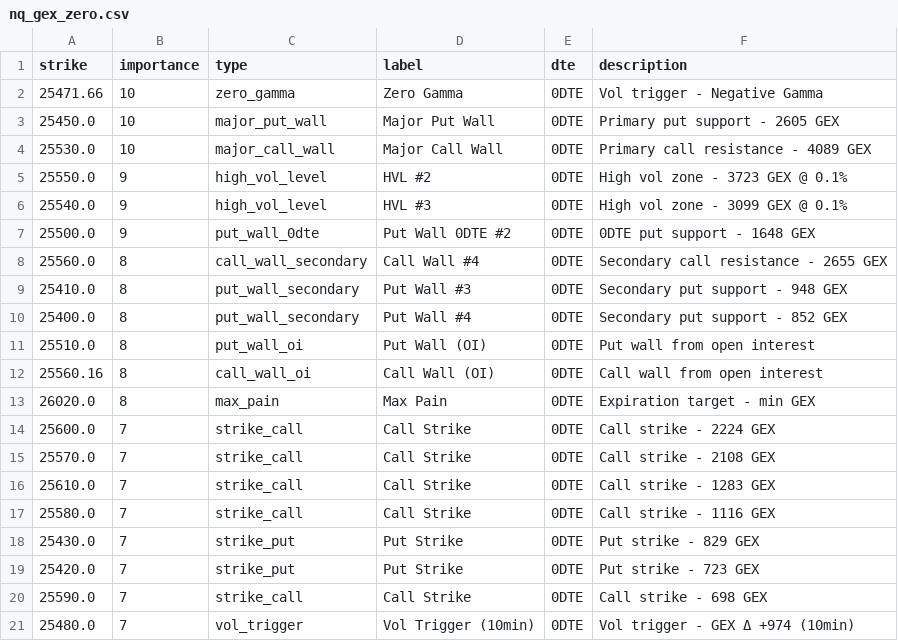
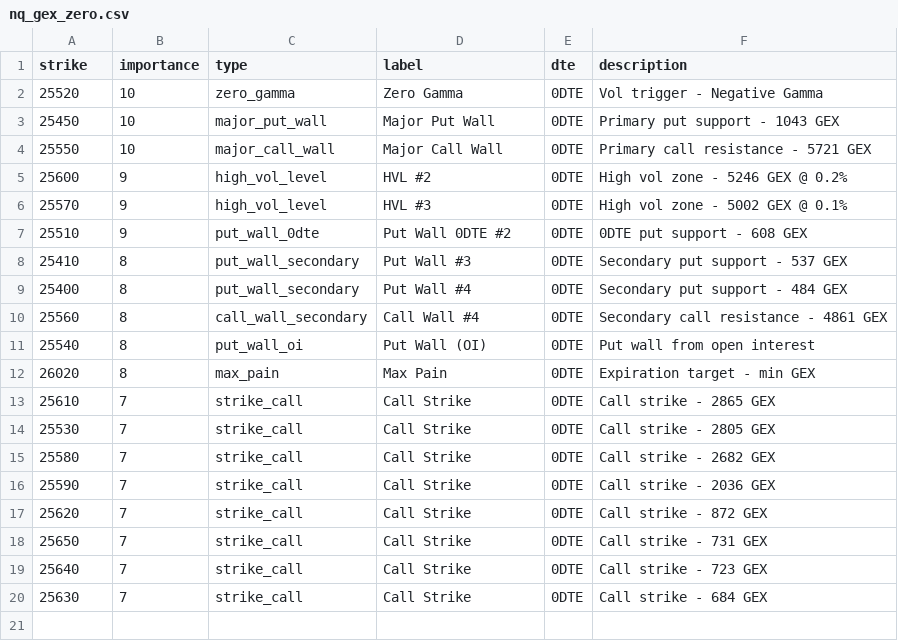
Before and after one commit to enzocosson/gex-levels-manual, a CSV file: nq_gex_zero.csv, drawn as a sheet.

```diff
--- a/nq_gex_zero.csv
+++ b/nq_gex_zero.csv
@@ -1,21 +1,20 @@
 strike,importance,type,label,dte,description
-25471.66,10,zero_gamma,Zero Gamma,0DTE,Vol trigger - Negative Gamma
-25450.0,10,major_put_wall,Major Put Wall,0DTE,Primary put support - 2605 GEX
-25530.0,10,major_call_wall,Major Call Wall,0DTE,Primary call resistance - 4089 GEX
-25550.0,9,high_vol_level,HVL #2,0DTE,High vol zone - 3723 GEX @ 0.1%
-25540.0,9,high_vol_level,HVL #3,0DTE,High vol zone - 3099 GEX @ 0.1%
-25500.0,9,put_wall_0dte,Put Wall 0DTE #2,0DTE,0DTE put support - 1648 GEX
-25560.0,8,call_wall_secondary,Call Wall #4,0DTE,Secondary call resistance - 2655 GEX
-25410.0,8,put_wall_secondary,Put Wall #3,0DTE,Secondary put support - 948 GEX
-25400.0,8,put_wall_secondary,Put Wall #4,0DTE,Secondary put support - 852 GEX
-25510.0,8,put_wall_oi,Put Wall (OI),0DTE,Put wall from open interest
-25560.16,8,call_wall_oi,Call Wall (OI),0DTE,Call wall from open interest
-26020.0,8,max_pain,Max Pain,0DTE,Expiration target - min GEX
-25600.0,7,strike_call,Call Strike,0DTE,Call strike - 2224 GEX
-25570.0,7,strike_call,Call Strike,0DTE,Call strike - 2108 GEX
-25610.0,7,strike_call,Call Strike,0DTE,Call strike - 1283 GEX
-25580.0,7,strike_call,Call Strike,0DTE,Call strike - 1116 GEX
-25430.0,7,strike_put,Put Strike,0DTE,Put strike - 829 GEX
-25420.0,7,strike_put,Put Strike,0DTE,Put strike - 723 GEX
-25590.0,7,strike_call,Call Strike,0DTE,Call strike - 698 GEX
-25480.0,7,vol_trigger,Vol Trigger (10min),0DTE,Vol trigger - GEX Δ +974 (10min)
+25520,10,zero_gamma,Zero Gamma,0DTE,Vol trigger - Negative Gamma
+25450,10,major_put_wall,Major Put Wall,0DTE,Primary put support - 1043 GEX
+25550,10,major_call_wall,Major Call Wall,0DTE,Primary call resistance - 5721 GEX
+25600,9,high_vol_level,HVL #2,0DTE,High vol zone - 5246 GEX @ 0.2%
+25570,9,high_vol_level,HVL #3,0DTE,High vol zone - 5002 GEX @ 0.1%
+25510,9,put_wall_0dte,Put Wall 0DTE #2,0DTE,0DTE put support - 608 GEX
+25410,8,put_wall_secondary,Put Wall #3,0DTE,Secondary put support - 537 GEX
+25400,8,put_wall_secondary,Put Wall #4,0DTE,Secondary put support - 484 GEX
+25560,8,call_wall_secondary,Call Wall #4,0DTE,Secondary call resistance - 4861 GEX
+25540,8,put_wall_oi,Put Wall (OI),0DTE,Put wall from open interest
+26020,8,max_pain,Max Pain,0DTE,Expiration target - min GEX
+25610,7,strike_call,Call Strike,0DTE,Call strike - 2865 GEX
+25530,7,strike_call,Call Strike,0DTE,Call strike - 2805 GEX
+25580,7,strike_call,Call Strike,0DTE,Call strike - 2682 GEX
+25590,7,strike_call,Call Strike,0DTE,Call strike - 2036 GEX
+25620,7,strike_call,Call Strike,0DTE,Call strike - 872 GEX
+25650,7,strike_call,Call Strike,0DTE,Call strike - 731 GEX
+25640,7,strike_call,Call Strike,0DTE,Call strike - 723 GEX
+25630,7,strike_call,Call Strike,0DTE,Call strike - 684 GEX
```
Also changed, not shown: es_gex_full.csv, es_gex_one.csv, 5 other files.
